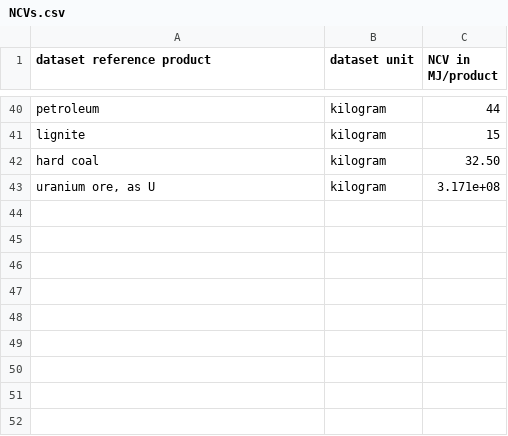
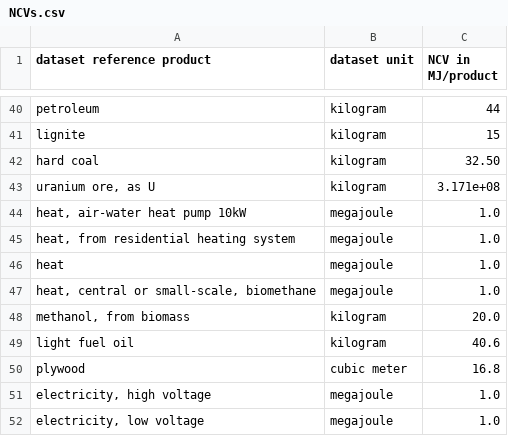
Before and after one commit to dbantje/internalizer, a CSV file: internalizer/data/NCVs.csv, drawn as a sheet; only a part is shown, gaps mark what is left out; the diff names each change by its address in the sheet, - before the commit and + after, or states it on an @@ line.

```diff
--- a/internalizer/data/NCVs.csv
+++ b/internalizer/data/NCVs.csv
+row 44: heat, air-water heat pump 10kW | megajoule | 1.0
+row 45: heat, from residential heating system | megajoule | 1.0
+row 46: heat | megajoule | 1.0
+row 47: heat, central or small-scale, biomethane | megajoule | 1.0
+row 48: methanol, from biomass | kilogram | 20.0
+row 49: light fuel oil | kilogram | 40.6
+row 50: plywood | cubic meter | 16.8
+row 51: electricity, high voltage | megajoule | 1.0
+row 52: electricity, low voltage | megajoule | 1.0
```
Also changed, not shown: 14 other files.
